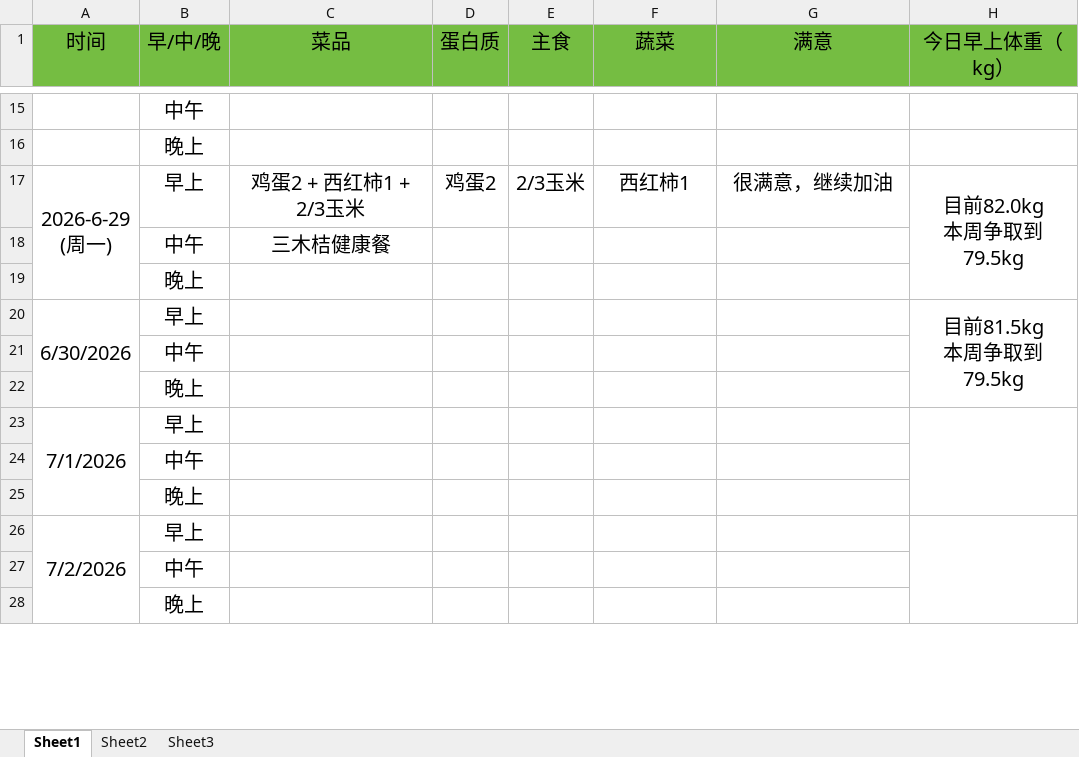
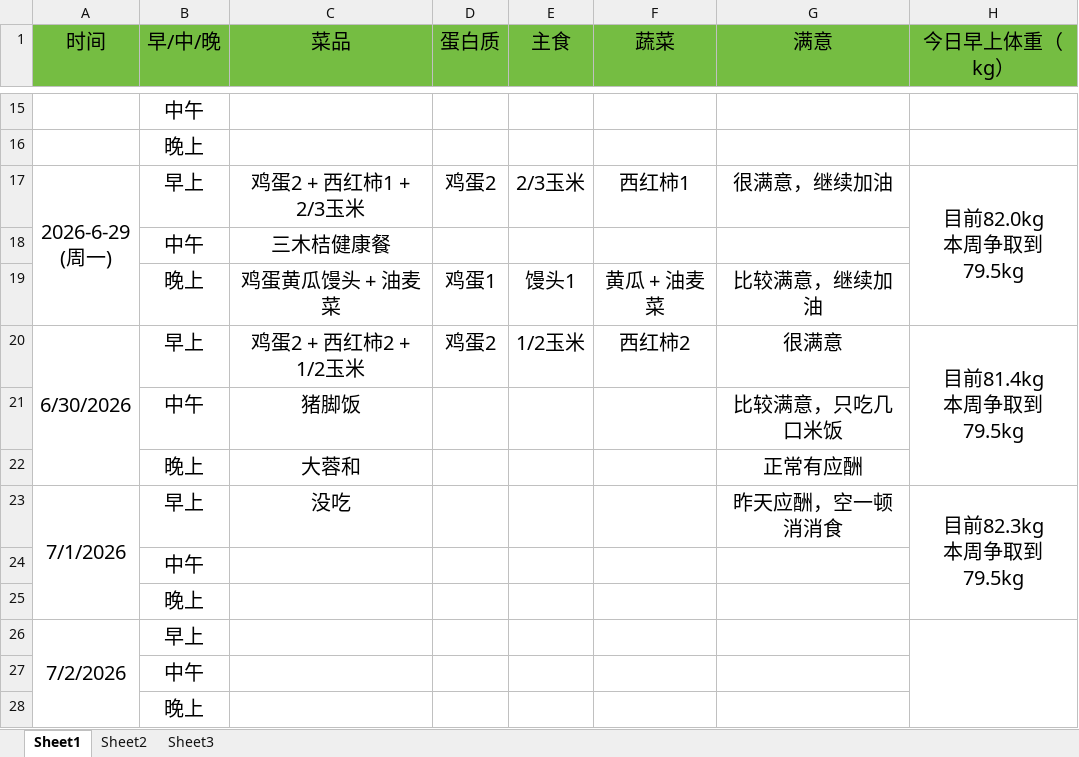
Before and after one commit to haolipeng/study_cloud_security_public, an Excel workbook: 2026年上半年减肥记录每一天.xlsx, sheet Sheet1, drawn as a sheet; only a part is shown, gaps mark what is left out; values as stored, in another font and other column widths than the file's, no borders; removed rows and columns are numbered as before the commit, all else as after; ↵ is a line break in a cell; the diff names each change by its address in the sheet, - before the commit and + after, or states it on an @@ line.

```diff
--- a/2026年上半年减肥记录每一天.xlsx (sheet Sheet1)
+++ b/2026年上半年减肥记录每一天.xlsx (sheet Sheet1)
-row 19:  | 晚上
+row 19:  | 晚上 | 鸡蛋黄瓜馒头 + 油麦菜 | 鸡蛋1 | 馒头1 | 黄瓜 + 油麦菜 | 比较满意，继续加油
-C20 (菜品): (empty)
+C20 (菜品): 鸡蛋2 + 西红柿2 + 1/2玉米
-D20 (蛋白质): (empty)
+D20 (蛋白质): 鸡蛋2
-E20 (主食): (empty)
+E20 (主食): 1/2玉米
-F20 (蔬菜): (empty)
+F20 (蔬菜): 西红柿2
-G20 (满意): (empty)
+G20 (满意): 很满意
-H20 (今日早上体重（kg）): 目前81.5kg ↵ 本周争取到79.5kg
+H20 (今日早上体重（kg）): 目前81.4kg ↵ 本周争取到79.5kg
-row 21:  | 中午
-row 22:  | 晚上
+row 21:  | 中午 | 猪脚饭 |  |  |  | 比较满意，只吃几口米饭
+row 22:  | 晚上 | 大蓉和 |  |  |  | 正常有应酬
-C23 (菜品): (empty)
+C23 (菜品): 没吃
-G23 (满意): (empty)
+G23 (满意): 昨天应酬，空一顿消消食
-H23 (今日早上体重（kg）): (empty)
+H23 (今日早上体重（kg）): 目前82.3kg ↵ 本周争取到79.5kg
```
Also changed, not shown: 1 other file.
